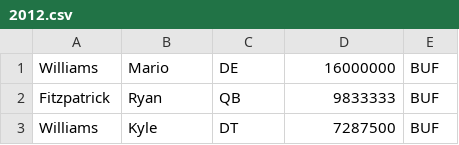
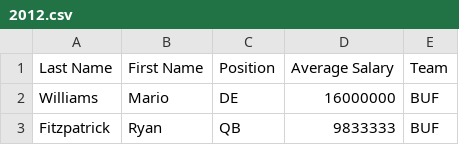
Before and after one commit to dudduss/VFR-football-team-1, a CSV file: salary-data/2012.csv, drawn as a sheet; only a part is shown; the shorter side is filled out with more unchanged rows.

```diff
--- a/salary-data/2012.csv
+++ b/salary-data/2012.csv
@@ -1 +1,2 @@
+Last Name,First Name,Position,Average Salary,Team
 Williams,Mario,DE,16000000,BUF
```
Also changed, not shown: salary-data/2011.csv, salary-data/2013.csv, 27 other files.
